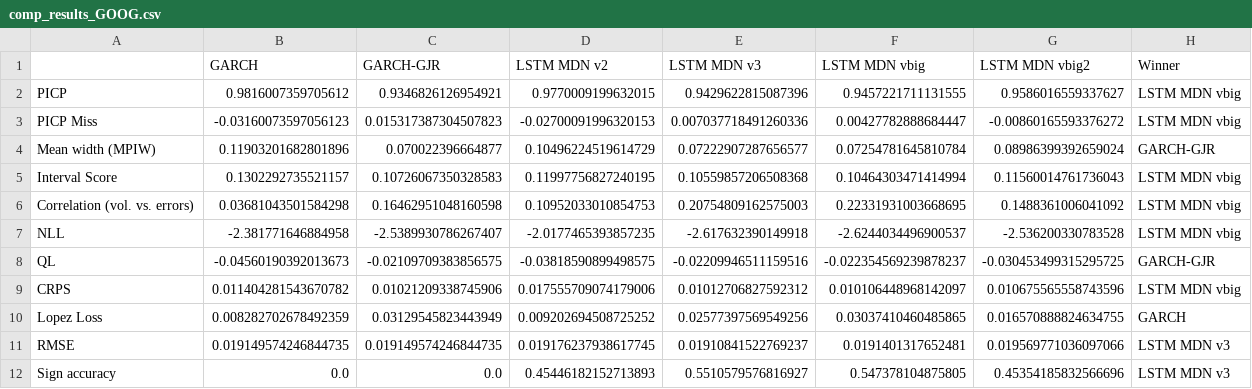
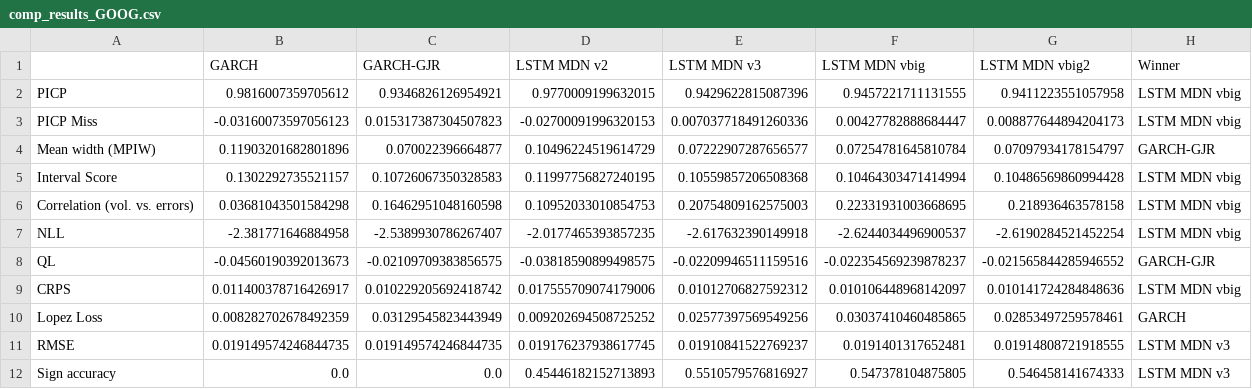
Before and after one commit to tjespe/master, a CSV file: Code/results/comp_results_GOOG.csv, drawn as a sheet.

```diff
--- a/Code/results/comp_results_GOOG.csv
+++ b/Code/results/comp_results_GOOG.csv
@@ -1,12 +1,12 @@
 ,GARCH,GARCH-GJR,LSTM MDN v2,LSTM MDN v3,LSTM MDN vbig,LSTM MDN vbig2,Winner
-PICP,0.9816007359705612,0.9346826126954921,0.9770009199632015,0.9429622815087396,0.9457221711131555,0.9586016559337627,LSTM MDN vbig
-PICP Miss,-0.03160073597056123,0.015317387304507823,-0.02700091996320153,0.007037718491260336,0.00427782888684447,-0.00860165593376272,LSTM MDN vbig
-Mean width (MPIW),0.11903201682801896,0.070022396664877,0.10496224519614729,0.07222907287656577,0.07254781645810784,0.08986399392659024,GARCH-GJR
-Interval Score,0.1302292735521157,0.10726067350328583,0.11997756827240195,0.10559857206508368,0.10464303471414994,0.11560014761736043,LSTM MDN vbig
-Correlation (vol. vs. errors),0.03681043501584298,0.16462951048160598,0.10952033010854753,0.20754809162575003,0.22331931003668695,0.1488361006041092,LSTM MDN vbig
-NLL,-2.381771646884958,-2.5389930786267407,-2.0177465393857235,-2.617632390149918,-2.6244034496900537,-2.536200330783528,LSTM MDN vbig
-QL,-0.04560190392013673,-0.02109709383856575,-0.03818590899498575,-0.02209946511159516,-0.022354569239878237,-0.030453499315295725,GARCH-GJR
-CRPS,0.011404281543670782,0.01021209338745906,0.017555709074179006,0.01012706827592312,0.010106448968142097,0.010675565558743596,LSTM MDN vbig
-Lopez Loss,0.008282702678492359,0.03129545823443949,0.009202694508725252,0.02577397569549256,0.03037410460485865,0.016570888824634755,GARCH
-RMSE,0.019149574246844735,0.019149574246844735,0.019176237938617745,0.01910841522769237,0.0191401317652481,0.019569771036097066,LSTM MDN v3
-Sign accuracy,0.0,0.0,0.45446182152713893,0.5510579576816927,0.547378104875805,0.45354185832566696,LSTM MDN v3
+PICP,0.9816007359705612,0.9346826126954921,0.9770009199632015,0.9429622815087396,0.9457221711131555,0.9411223551057958,LSTM MDN vbig
+PICP Miss,-0.03160073597056123,0.015317387304507823,-0.02700091996320153,0.007037718491260336,0.00427782888684447,0.008877644894204173,LSTM MDN vbig
+Mean width (MPIW),0.11903201682801896,0.070022396664877,0.10496224519614729,0.07222907287656577,0.07254781645810784,0.07097934178154797,GARCH-GJR
+Interval Score,0.1302292735521157,0.10726067350328583,0.11997756827240195,0.10559857206508368,0.10464303471414994,0.10486569860994428,LSTM MDN vbig
+Correlation (vol. vs. errors),0.03681043501584298,0.16462951048160598,0.10952033010854753,0.20754809162575003,0.22331931003668695,0.218936463578158,LSTM MDN vbig
+NLL,-2.381771646884958,-2.5389930786267407,-2.0177465393857235,-2.617632390149918,-2.6244034496900537,-2.6190284521452254,LSTM MDN vbig
+QL,-0.04560190392013673,-0.02109709383856575,-0.03818590899498575,-0.02209946511159516,-0.022354569239878237,-0.021565844285946552,GARCH-GJR
+CRPS,0.011400378716426917,0.010229205692418742,0.017555709074179006,0.01012706827592312,0.010106448968142097,0.010141724284848636,LSTM MDN vbig
+Lopez Loss,0.008282702678492359,0.03129545823443949,0.009202694508725252,0.02577397569549256,0.03037410460485865,0.02853497259578461,GARCH
+RMSE,0.019149574246844735,0.019149574246844735,0.019176237938617745,0.01910841522769237,0.0191401317652481,0.01914808721918555,LSTM MDN v3
+Sign accuracy,0.0,0.0,0.45446182152713893,0.5510579576816927,0.547378104875805,0.546458141674333,LSTM MDN v3
```
Also changed, not shown: Code/predictions/lstm_mdn_predictions_GOOG_30_days_vbig2.csv, Code/results/comp_rankings_GOOG.csv, 6 other files.
